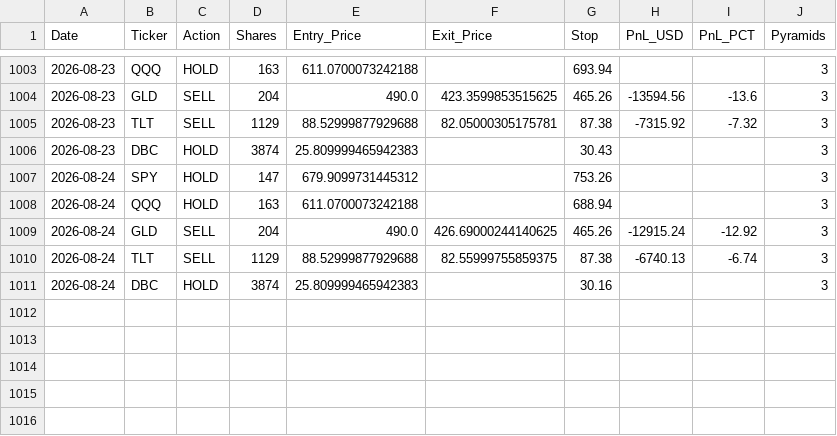
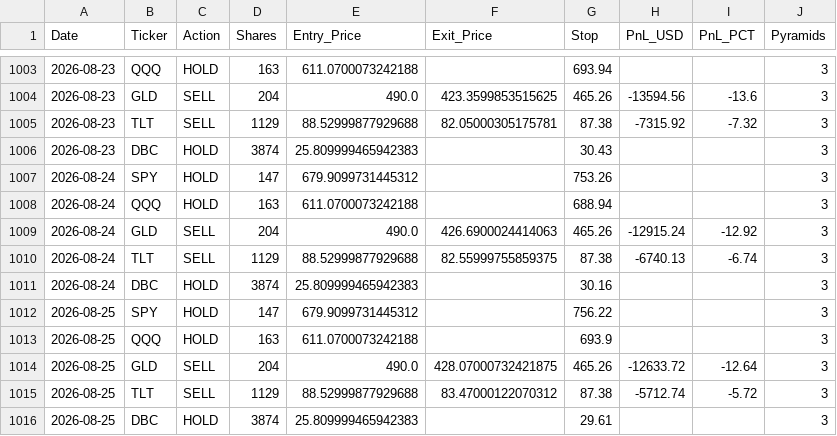
Before and after one commit to pollcerny-sudo/multi-etf-live-signals, a CSV file: multi_etf_trades.csv, drawn as a sheet; only a part is shown, gaps mark what is left out.

```diff
--- a/multi_etf_trades.csv
+++ b/multi_etf_trades.csv
@@ -1008,4 +1008,9 @@ Date,Ticker,Action,Shares,Entry_Price,Exit_Price,Stop,PnL_USD,PnL_PCT,Pyramids
 2026-08-24,QQQ,HOLD,163,611.0700073242188,,688.94,,,3
-2026-08-24,GLD,SELL,204,490.0,426.69000244140625,465.26,-12915.24,-12.92,3
+2026-08-24,GLD,SELL,204,490.0,426.6900024414063,465.26,-12915.24,-12.92,3
 2026-08-24,TLT,SELL,1129,88.52999877929688,82.55999755859375,87.38,-6740.13,-6.74,3
 2026-08-24,DBC,HOLD,3874,25.809999465942383,,30.16,,,3
+2026-08-25,SPY,HOLD,147,679.9099731445312,,756.22,,,3
+2026-08-25,QQQ,HOLD,163,611.0700073242188,,693.9,,,3
+2026-08-25,GLD,SELL,204,490.0,428.07000732421875,465.26,-12633.72,-12.64,3
+2026-08-25,TLT,SELL,1129,88.52999877929688,83.47000122070312,87.38,-5712.74,-5.72,3
+2026-08-25,DBC,HOLD,3874,25.809999465942383,,29.61,,,3
```
